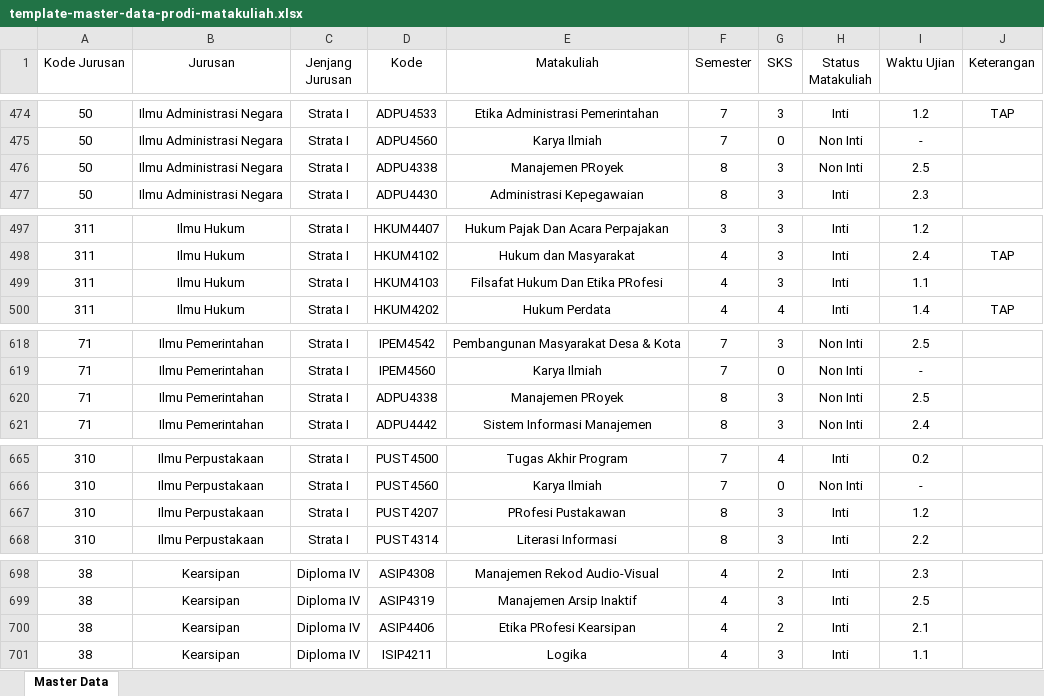
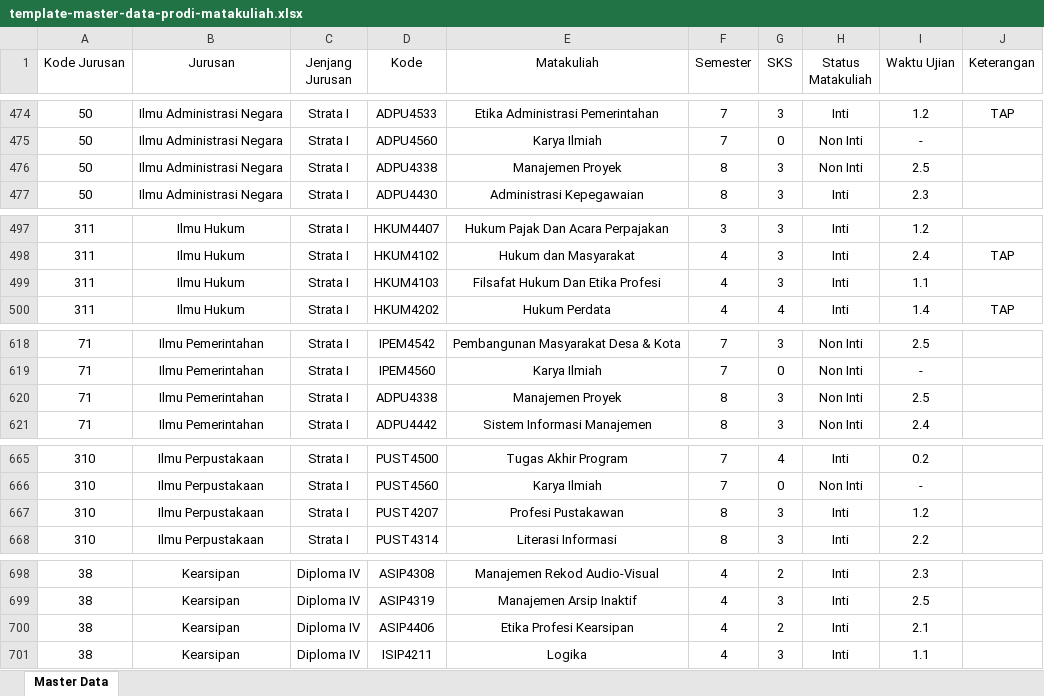
Before and after one commit to harioctav/subject-recomendation-apps, an Excel workbook: public/assets/excels/template-master-data-prodi-matakuliah.xlsx, sheet Master Data, drawn as a sheet; only a part is shown, gaps mark what is left out; values as stored, in another font and other column widths than the file's, no borders; the diff covers the shown part only; the diff names each change by its address in the sheet, - before the commit and + after, or states it on an @@ line.

```diff
--- a/public/assets/excels/template-master-data-prodi-matakuliah.xlsx (sheet Master Data)
+++ b/public/assets/excels/template-master-data-prodi-matakuliah.xlsx (sheet Master Data)
-E476 (Matakuliah): Manajemen PRoyek
+E476 (Matakuliah): Manajemen Proyek
-E499 (Matakuliah): Filsafat Hukum Dan Etika PRofesi
+E499 (Matakuliah): Filsafat Hukum Dan Etika Profesi
-E620 (Matakuliah): Manajemen PRoyek
+E620 (Matakuliah): Manajemen Proyek
-E667 (Matakuliah): PRofesi Pustakawan
+E667 (Matakuliah): Profesi Pustakawan
-E700 (Matakuliah): Etika PRofesi Kearsipan
+E700 (Matakuliah): Etika Profesi Kearsipan
```
Also changed, not shown: 20 edited cells elsewhere in this sheet, public/assets/excels/template-upload-nilai.xlsx, 17 other files.
